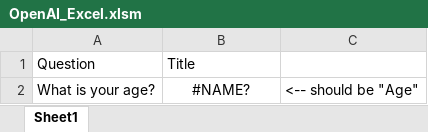
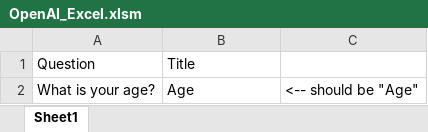
Before and after one commit to lukas-walker/qualtrics_codebook, an Excel workbook: OpenAI_Excel.xlsm, sheet Sheet1, drawn as a sheet; values as stored, in another font and other column widths than the file's, no borders; the diff names each change by its address in the sheet, - before the commit and + after, or states it on an @@ line.

```diff
--- a/OpenAI_Excel.xlsm (sheet Sheet1)
+++ b/OpenAI_Excel.xlsm (sheet Sheet1)
-B2: #NAME?
+B2: Age
-B2 alignment: center
+B2 alignment: left
```
Also changed, not shown: 5 other files.
